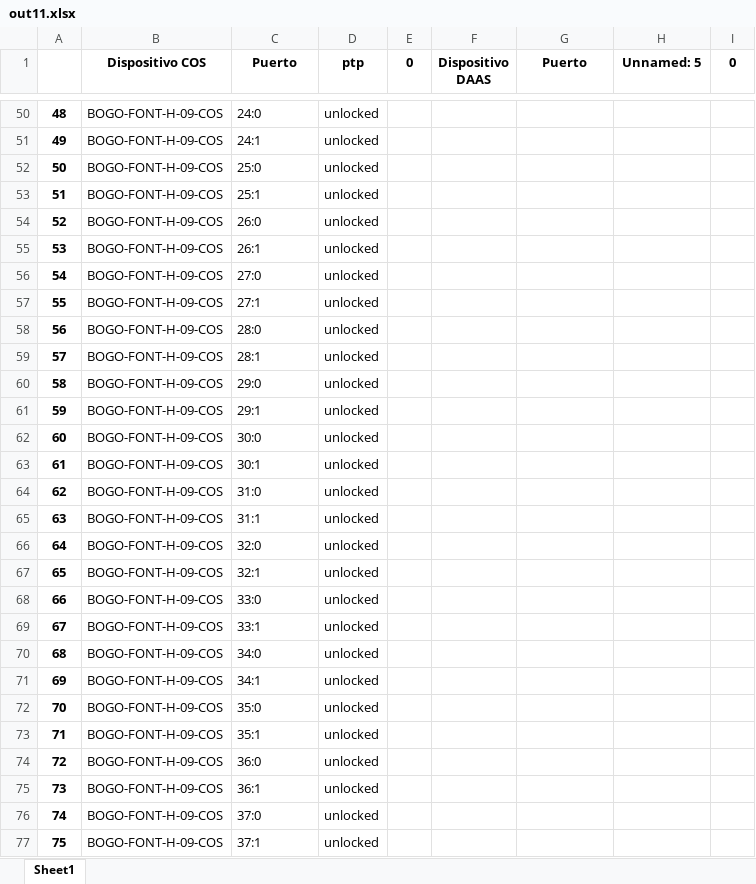
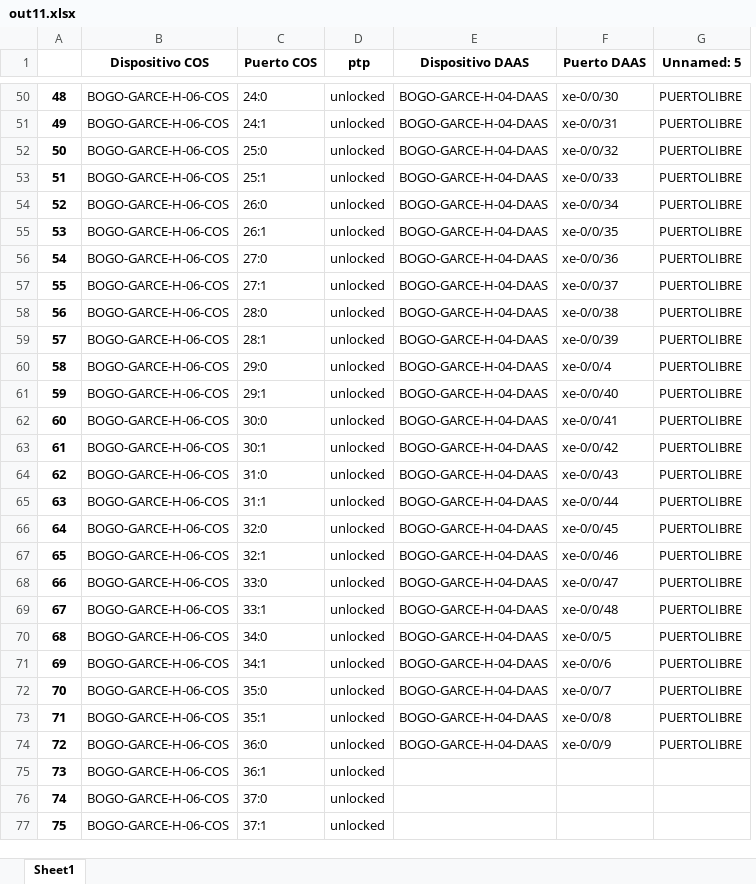
Before and after one commit to JuanH23/Automatizacion_Migracion, an Excel workbook: out11.xlsx, sheet Sheet1, drawn as a sheet; only a part is shown, gaps mark what is left out; values as stored, in another font and other column widths than the file's, no borders; removed rows and columns are numbered as before the commit, all else as after; the diff covers the shown part only; the diff names each change by its address in the sheet, - before the commit and + after, or states it on an @@ line.

```diff
--- a/out11.xlsx (sheet Sheet1)
+++ b/out11.xlsx (sheet Sheet1)
-column B (Dispositivo COS), rows 50-77: all BOGO-FONT-H-09-COS
+column B (Dispositivo COS), rows 50-77: all BOGO-GARCE-H-06-COS
-column E (0), empty
-column F (Dispositivo DAAS), empty
+column E (Dispositivo DAAS), rows 50-74: all BOGO-GARCE-H-04-DAAS
-column I (0), empty
-C1: Puerto
+C1: Puerto COS
-F1: Puerto
+F1: Puerto DAAS
@@ column A renumbered from row 42 down @@
-F50 (Puerto DAAS): (empty)
+F50 (Puerto DAAS): xe-0/0/30
-G50:G74 (Unnamed: 5): (empty)
+G50:G74 (Unnamed: 5): PUERTOLIBRE
-F51 (Puerto DAAS): (empty)
+F51 (Puerto DAAS): xe-0/0/31
-F52 (Puerto DAAS): (empty)
+F52 (Puerto DAAS): xe-0/0/32
-F53 (Puerto DAAS): (empty)
+F53 (Puerto DAAS): xe-0/0/33
-F54 (Puerto DAAS): (empty)
+F54 (Puerto DAAS): xe-0/0/34
-F55 (Puerto DAAS): (empty)
+F55 (Puerto DAAS): xe-0/0/35
-F56 (Puerto DAAS): (empty)
+F56 (Puerto DAAS): xe-0/0/36
-F57 (Puerto DAAS): (empty)
+F57 (Puerto DAAS): xe-0/0/37
-F58 (Puerto DAAS): (empty)
+F58 (Puerto DAAS): xe-0/0/38
-F59 (Puerto DAAS): (empty)
+F59 (Puerto DAAS): xe-0/0/39
-F60 (Puerto DAAS): (empty)
+F60 (Puerto DAAS): xe-0/0/4
-F61 (Puerto DAAS): (empty)
+F61 (Puerto DAAS): xe-0/0/40
-F62 (Puerto DAAS): (empty)
+F62 (Puerto DAAS): xe-0/0/41
-F63 (Puerto DAAS): (empty)
+F63 (Puerto DAAS): xe-0/0/42
-F64 (Puerto DAAS): (empty)
+F64 (Puerto DAAS): xe-0/0/43
-F65 (Puerto DAAS): (empty)
+F65 (Puerto DAAS): xe-0/0/44
-F66 (Puerto DAAS): (empty)
+F66 (Puerto DAAS): xe-0/0/45
-F67 (Puerto DAAS): (empty)
+F67 (Puerto DAAS): xe-0/0/46
-F68 (Puerto DAAS): (empty)
+F68 (Puerto DAAS): xe-0/0/47
-F69 (Puerto DAAS): (empty)
+F69 (Puerto DAAS): xe-0/0/48
-F70 (Puerto DAAS): (empty)
+F70 (Puerto DAAS): xe-0/0/5
-F71 (Puerto DAAS): (empty)
+F71 (Puerto DAAS): xe-0/0/6
-F72 (Puerto DAAS): (empty)
+F72 (Puerto DAAS): xe-0/0/7
-F73 (Puerto DAAS): (empty)
+F73 (Puerto DAAS): xe-0/0/8
-F74 (Puerto DAAS): (empty)
+F74 (Puerto DAAS): xe-0/0/9
```
Also changed, not shown: 12 added rows, 6 removed rows and 69 edited cells elsewhere in this sheet, out10.xlsx, out8.xlsx, 2 other files.
